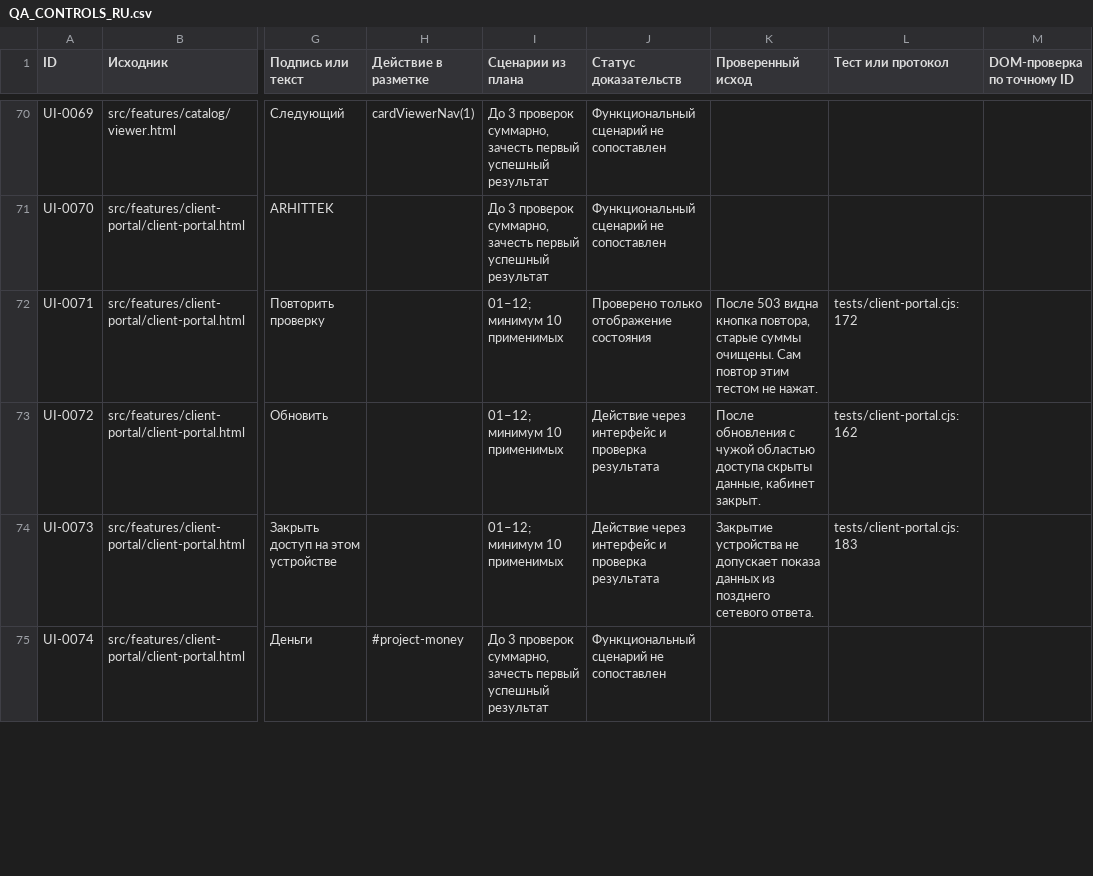
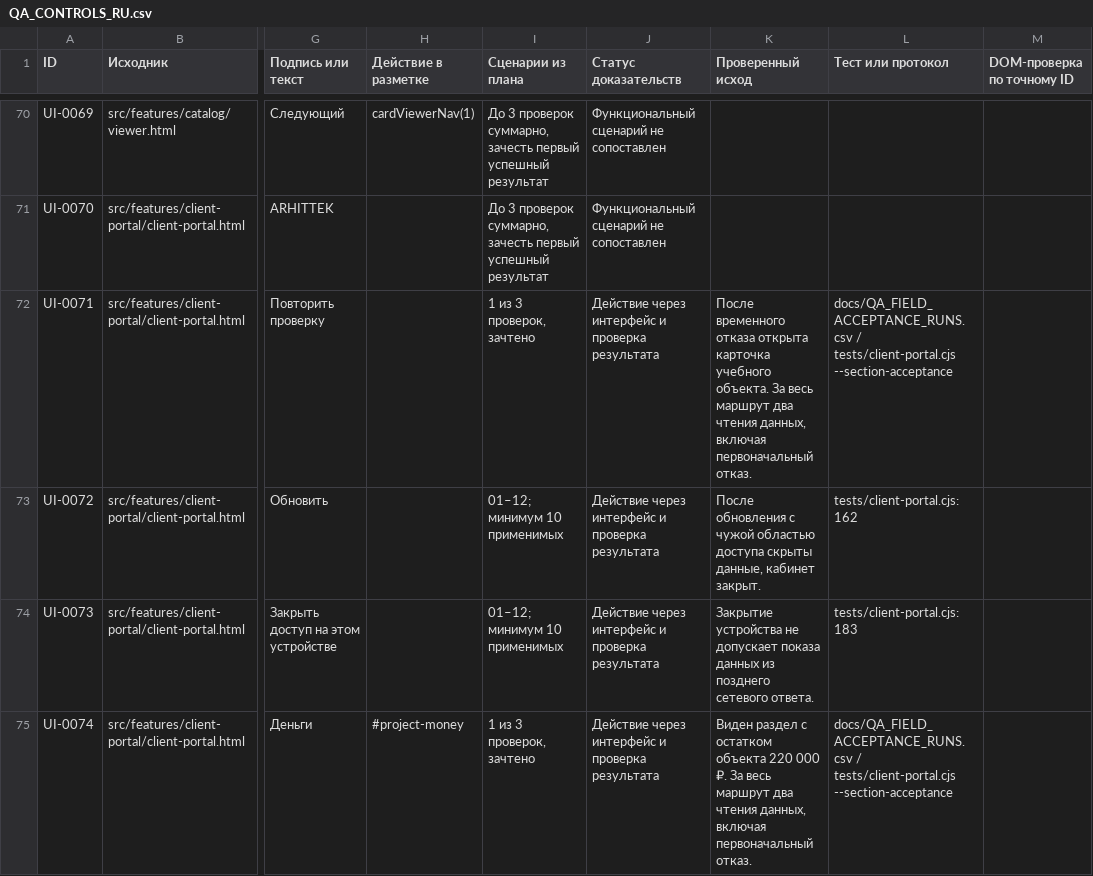
Before and after one commit to edmama121212-tech/arhittek-app, a CSV file: docs/QA_CONTROLS_RU.csv, drawn as a sheet; only a part is shown, gaps mark what is left out; the diff covers the shown part only; the diff names each change by its address in the sheet, - before the commit and + after, or states it on an @@ line.

```diff
--- a/docs/QA_CONTROLS_RU.csv
+++ b/docs/QA_CONTROLS_RU.csv
-I72 (Сценарии из плана): 01–12; минимум 10 применимых
+I72 (Сценарии из плана): 1 из 3 проверок, зачтено
-J72 (Статус доказательств): Проверено только отображение состояния
+J72 (Статус доказательств): Действие через интерфейс и проверка результата
-K72 (Проверенный исход): После 503 видна кнопка повтора, старые суммы очищены. Сам повтор этим тестом не нажат.
+K72 (Проверенный исход): После временного отказа открыта карточка учебного объекта. За весь маршрут два чтения данных, включая первоначальный отказ.
-L72 (Тест или протокол): tests/client-portal.cjs:172
+L72 (Тест или протокол): docs/QA_FIELD_ACCEPTANCE_RUNS.csv / tests/client-portal.cjs --section-acceptance
-I75 (Сценарии из плана): До 3 проверок суммарно, зачесть первый успешный результат
+I75 (Сценарии из плана): 1 из 3 проверок, зачтено
-J75 (Статус доказательств): Функциональный сценарий не сопоставлен
+J75 (Статус доказательств): Действие через интерфейс и проверка результата
-K75 (Проверенный исход): (empty)
+K75 (Проверенный исход): Виден раздел с остатком объекта 220 000 ₽. За весь маршрут два чтения данных, включая первоначальный отказ.
-L75 (Тест или протокол): (empty)
+L75 (Тест или протокол): docs/QA_FIELD_ACCEPTANCE_RUNS.csv / tests/client-portal.cjs --section-acceptance
```
Also changed, not shown: 12 edited cells elsewhere in this file, docs/QA_CROSS_BRANCH_RU.csv, docs/QA_FIELD_ACCEPTANCE_RUNS.csv, 3 other files.
